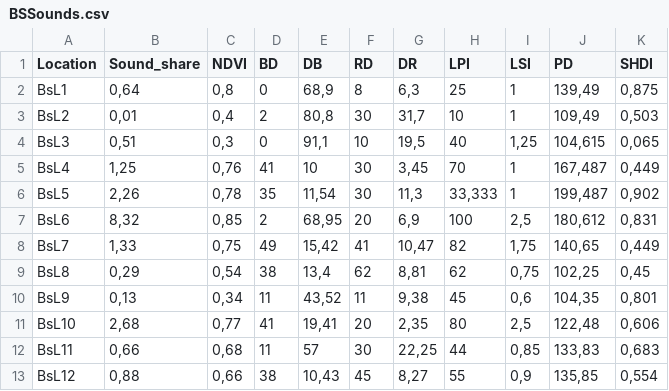
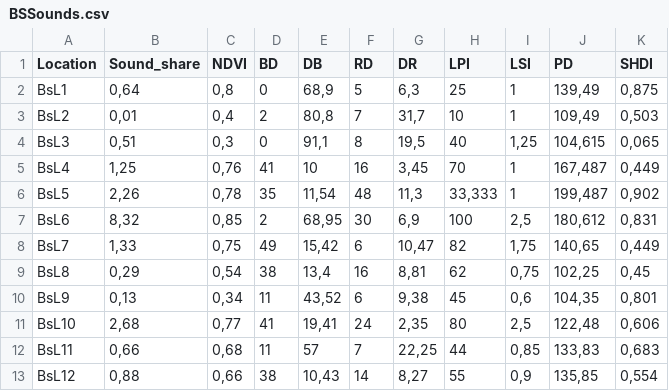
Before and after one commit to ajcastanedag/SoundScape, a CSV file: 4.Results/BSSounds.csv, drawn as a sheet.

Commit message:
data

```diff
--- a/4.Results/BSSounds.csv
+++ b/4.Results/BSSounds.csv
@@ -1,13 +1,13 @@
 Location;Sound_share;NDVI;BD;DB;RD;DR;LPI;LSI;PD;SHDI
-BsL1;0,64;0,8;0;68,9;8;6,3;25;1;139,49;0,875
-BsL2;0,01;0,4;2;80,8;30;31,7;10;1;109,49;0,503
-BsL3;0,51;0,3;0;91,1;10;19,5;40;1,25;104,615;0,065
-BsL4;1,25;0,76;41;10;30;3,45;70;1;167,487;0,449
-BsL5;2,26;0,78;35;11,54;30;11,3;33,333;1;199,487;0,902
-BsL6;8,32;0,85;2;68,95;20;6,9;100;2,5;180,612;0,831
-BsL7;1,33;0,75;49;15,42;41;10,47;82;1,75;140,65;0,449
-BsL8;0,29;0,54;38;13,4;62;8,81;62;0,75;102,25;0,45
-BsL9;0,13;0,34;11;43,52;11;9,38;45;0,6;104,35;0,801
-BsL10;2,68;0,77;41;19,41;20;2,35;80;2,5;122,48;0,606
-BsL11;0,66;0,68;11;57;30;22,25;44;0,85;133,83;0,683
-BsL12;0,88;0,66;38;10,43;45;8,27;55;0,9;135,85;0,554
+BsL1;0,64;0,8;0;68,9;5;6,3;25;1;139,49;0,875
+BsL2;0,01;0,4;2;80,8;7;31,7;10;1;109,49;0,503
+BsL3;0,51;0,3;0;91,1;8;19,5;40;1,25;104,615;0,065
+BsL4;1,25;0,76;41;10;16;3,45;70;1;167,487;0,449
+BsL5;2,26;0,78;35;11,54;48;11,3;33,333;1;199,487;0,902
+BsL6;8,32;0,85;2;68,95;30;6,9;100;2,5;180,612;0,831
+BsL7;1,33;0,75;49;15,42;6;10,47;82;1,75;140,65;0,449
+BsL8;0,29;0,54;38;13,4;16;8,81;62;0,75;102,25;0,45
+BsL9;0,13;0,34;11;43,52;6;9,38;45;0,6;104,35;0,801
+BsL10;2,68;0,77;41;19,41;24;2,35;80;2,5;122,48;0,606
+BsL11;0,66;0,68;11;57;7;22,25;44;0,85;133,83;0,683
+BsL12;0,88;0,66;38;10,43;14;8,27;55;0,9;135,85;0,554
```
Also changed, not shown: 4.Results/GSSounds.csv, 4.Results/HSSounds.csv, 2 other files.
